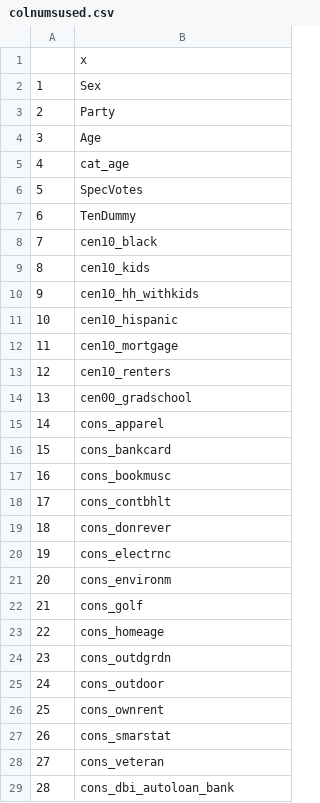
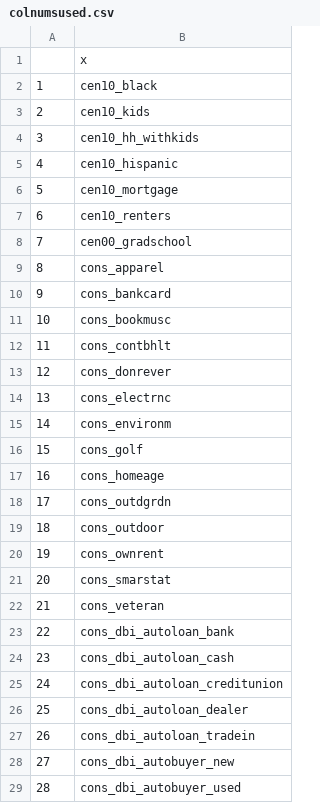
Before and after one commit to kingofkung/bjrThesis, a CSV file: R/colnumsused.csv, drawn as a sheet; only a part is shown; the diff covers the shown part only.

```diff
--- a/R/colnumsused.csv
+++ b/R/colnumsused.csv
@@ -1,29 +1,29 @@
 "","x"
-"1","Sex"
-"2","Party"
-"3","Age"
-"4","cat_age"
-"5","SpecVotes"
-"6","TenDummy"
-"7","cen10_black"
-"8","cen10_kids"
-"9","cen10_hh_withkids"
-"10","cen10_hispanic"
-"11","cen10_mortgage"
-"12","cen10_renters"
-"13","cen00_gradschool"
-"14","cons_apparel"
-"15","cons_bankcard"
-"16","cons_bookmusc"
-"17","cons_contbhlt"
-"18","cons_donrever"
-"19","cons_electrnc"
-"20","cons_environm"
-"21","cons_golf"
-"22","cons_homeage"
-"23","cons_outdgrdn"
-"24","cons_outdoor"
-"25","cons_ownrent"
-"26","cons_smarstat"
-"27","cons_veteran"
-"28","cons_dbi_autoloan_bank"
+"1","cen10_black"
+"2","cen10_kids"
+"3","cen10_hh_withkids"
+"4","cen10_hispanic"
+"5","cen10_mortgage"
+"6","cen10_renters"
+"7","cen00_gradschool"
+"8","cons_apparel"
+"9","cons_bankcard"
+"10","cons_bookmusc"
+"11","cons_contbhlt"
+"12","cons_donrever"
+"13","cons_electrnc"
+"14","cons_environm"
+"15","cons_golf"
+"16","cons_homeage"
+"17","cons_outdgrdn"
+"18","cons_outdoor"
+"19","cons_ownrent"
+"20","cons_smarstat"
+"21","cons_veteran"
+"22","cons_dbi_autoloan_bank"
+"23","cons_dbi_autoloan_cash"
+"24","cons_dbi_autoloan_creditunion"
+"25","cons_dbi_autoloan_dealer"
+"26","cons_dbi_autoloan_tradein"
+"27","cons_dbi_autobuyer_new"
+"28","cons_dbi_autobuyer_used"
```
Also changed, not shown: 152 edited cells elsewhere in this file, R/FinalIVs.csv, R/PCPvalsTest.csv, 3 other files.
